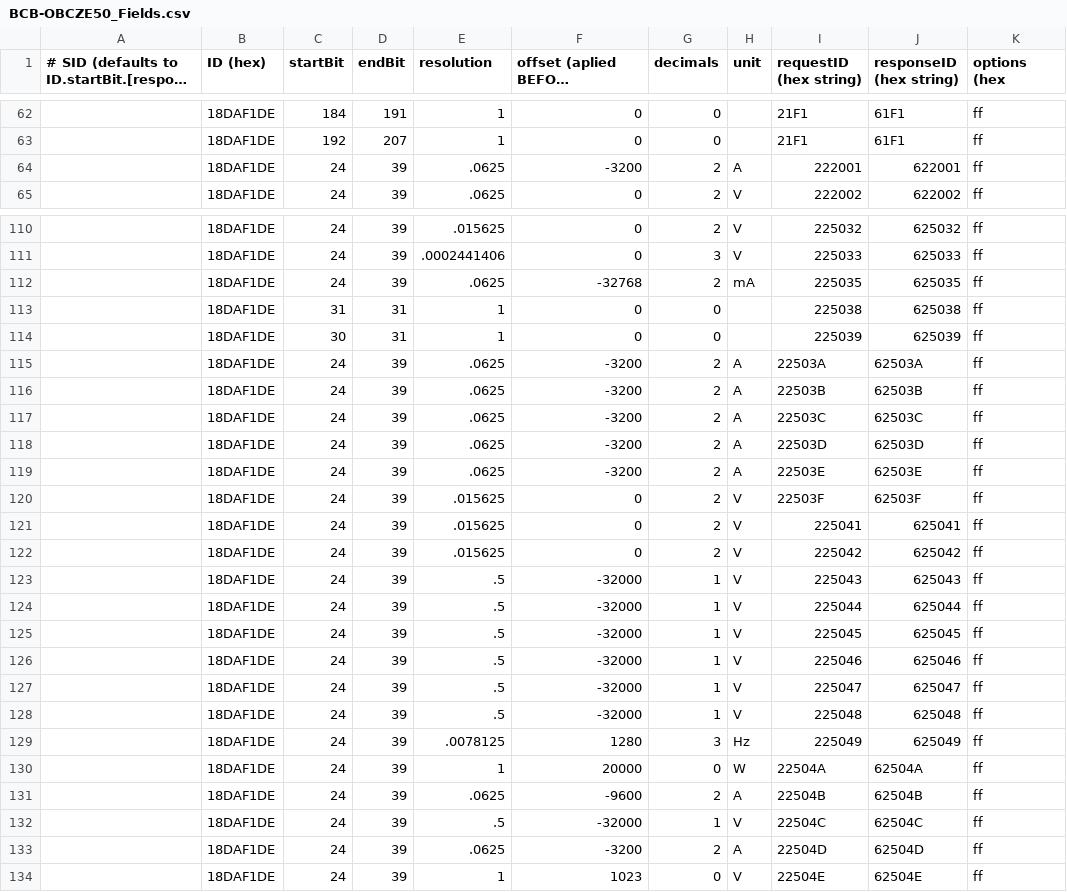
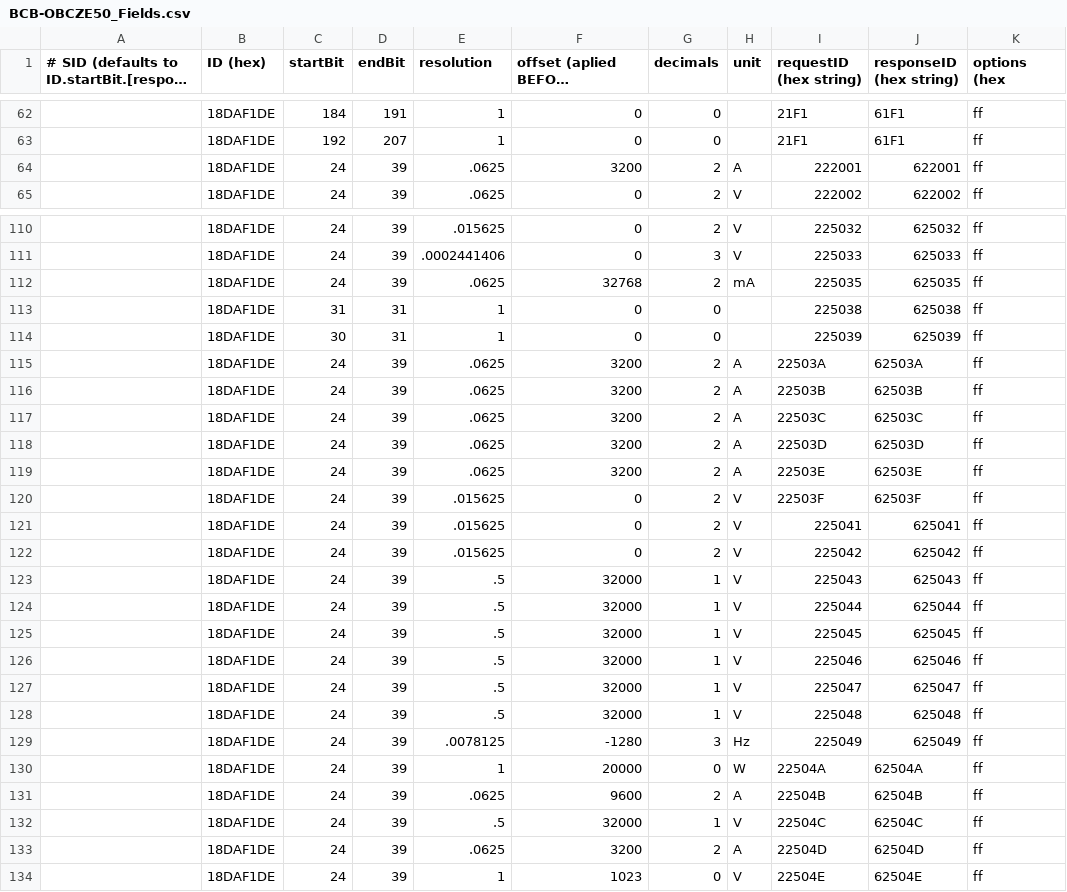
Before and after one commit to fesch/CanZE, a CSV file: app/src/main/assets/BCB-OBCZE50_Fields.csv, drawn as a sheet; only a part is shown, gaps mark what is left out; long unchanged cells end in …; the diff covers the shown part only; the diff names each change by its address in the sheet, - before the commit and + after, or states it on an @@ line.

```diff
--- a/app/src/main/assets/BCB-OBCZE50_Fields.csv
+++ b/app/src/main/assets/BCB-OBCZE50_Fields.csv
-F64: -3200
+F64: 3200
-F112: -32768
+F112: 32768
-F115:F119: -3200
+F115:F119: 3200
-F123:F128: -32000
+F123:F128: 32000
-F129: 1280
+F129: -1280
-F131: -9600
+F131: 9600
-F132: -32000
+F132: 32000
-F133: -3200
+F133: 3200
```
Also changed, not shown: 15 edited cells elsewhere in this file, app/src/main/assets/EVC-HCM-VCM_FieldsZE50.csv, app/src/main/assets/LBC_FieldsZE50.csv.
